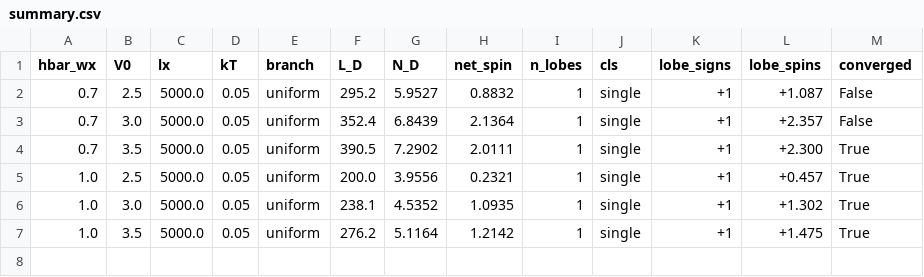
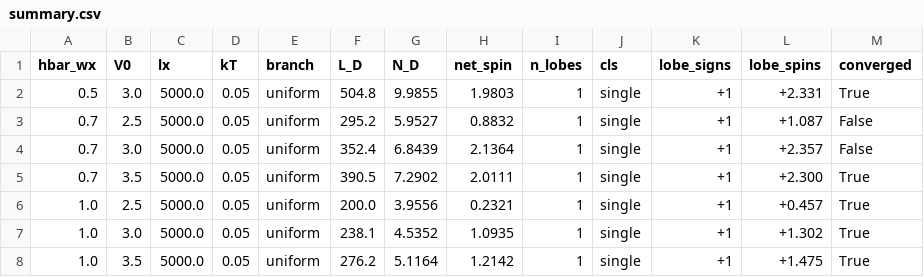
Before and after one commit to erez-by/qpc-code, a CSV file: results/two_e/summary.csv, drawn as a sheet.

```diff
--- a/results/two_e/summary.csv
+++ b/results/two_e/summary.csv
@@ -1,2 +1,3 @@
 hbar_wx,V0,lx,kT,branch,L_D,N_D,net_spin,n_lobes,cls,lobe_signs,lobe_spins,converged
+0.5,3.0,5000.0,0.05,uniform,504.8,9.9855,1.9803,1,single,+1,+2.331,True
 0.7,2.5,5000.0,0.05,uniform,295.2,5.9527,0.8832,1,single,+1,+1.087,False
```
Also changed, not shown: 26 other files.
